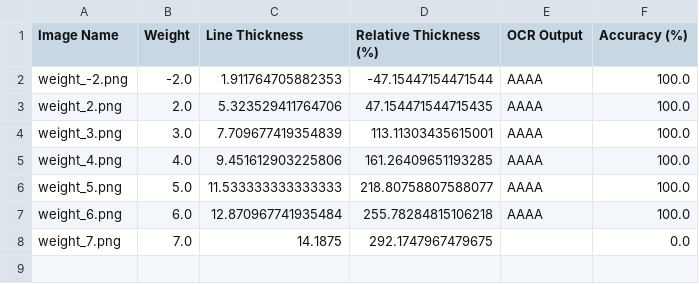
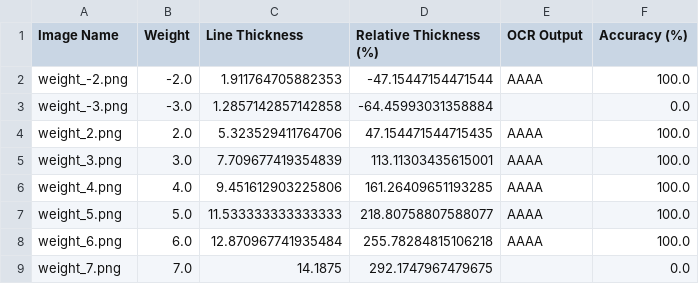
Before and after one commit to luis-jmtz/pytesseract_analysis, a CSV file: Font Manipulation/weight_analysis.csv, drawn as a sheet; the diff names each change by its address in the sheet, - before the commit and + after, or states it on an @@ line.

```diff
--- a/Font Manipulation/weight_analysis.csv
+++ b/Font Manipulation/weight_analysis.csv
+row 3: weight_-3.png | -3.0 | 1.2857142857142858 | -64.45993031358884 |  | 0.0
```
Also changed, not shown: 2 other files.
